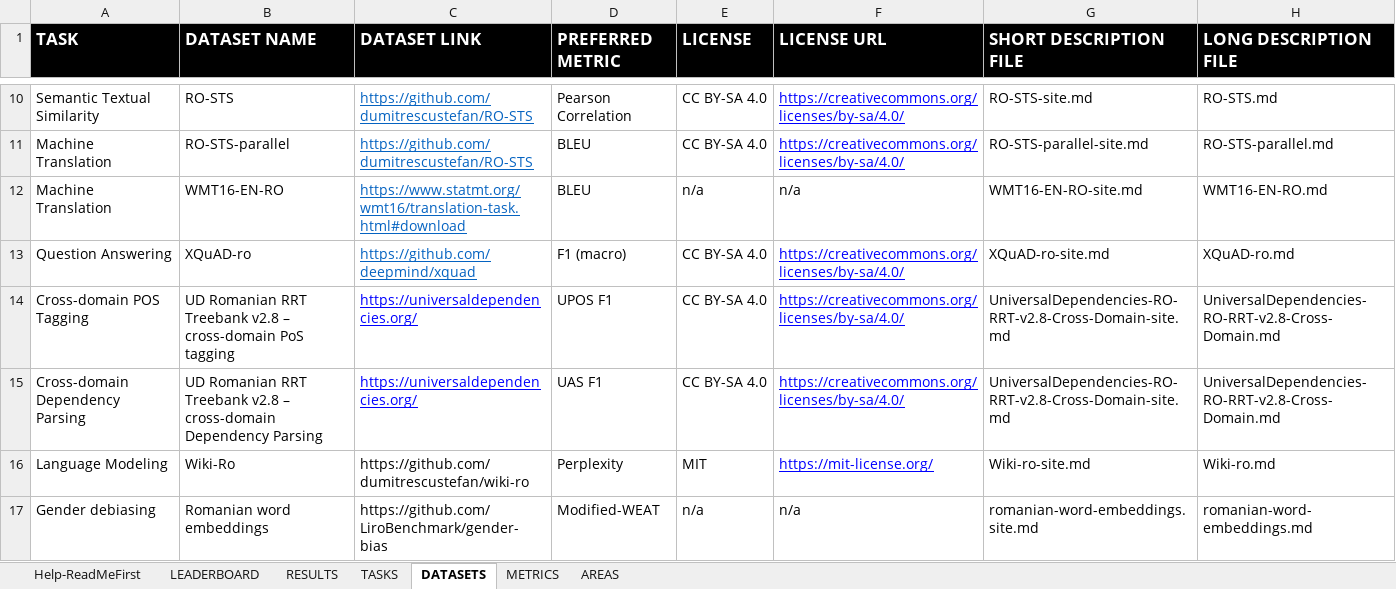
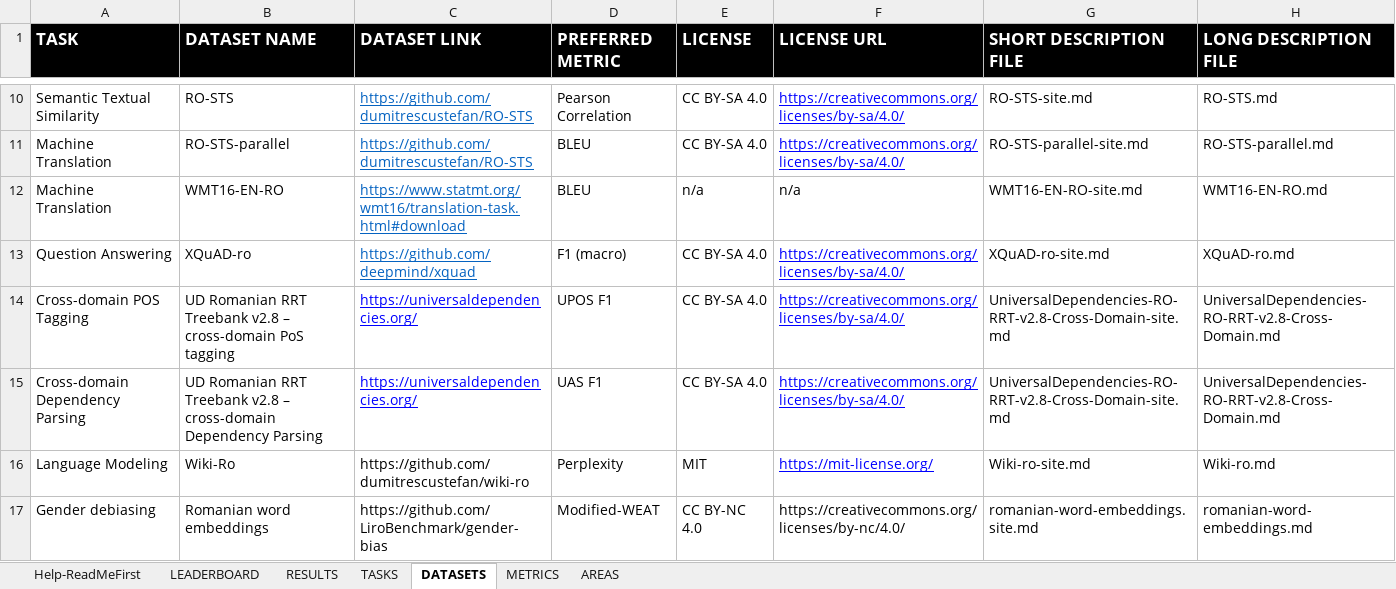
Before and after one commit to LiroBenchmark/LiroBenchmark.github.io, an Excel workbook: src/data/LEADERBOARD.xlsx, sheet DATASETS, drawn as a sheet; only a part is shown, gaps mark what is left out; values as stored, in another font and other column widths than the file's, no borders; the diff names each change by its address in the sheet, - before the commit and + after, or states it on an @@ line.

Commit message:
Updated licence for Romanian Word Embeddings

```diff
--- a/src/data/LEADERBOARD.xlsx (sheet DATASETS)
+++ b/src/data/LEADERBOARD.xlsx (sheet DATASETS)
-E17 (LICENSE): n/a
+E17 (LICENSE): CC BY-NC 4.0
-F17 (LICENSE URL): n/a
+F17 (LICENSE URL): https://creativecommons.org/licenses/by-nc/4.0/
```
